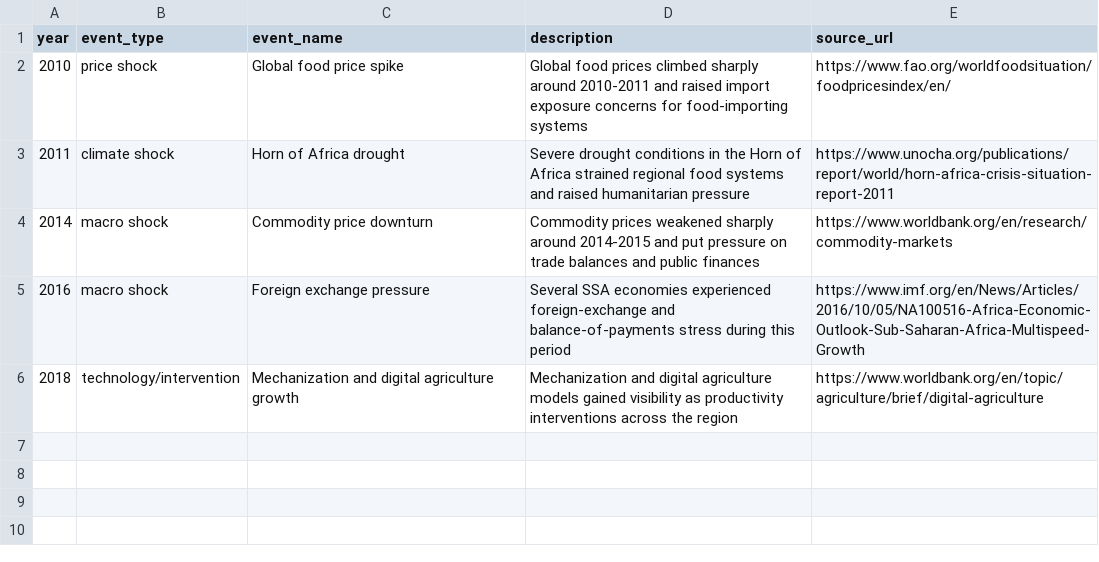
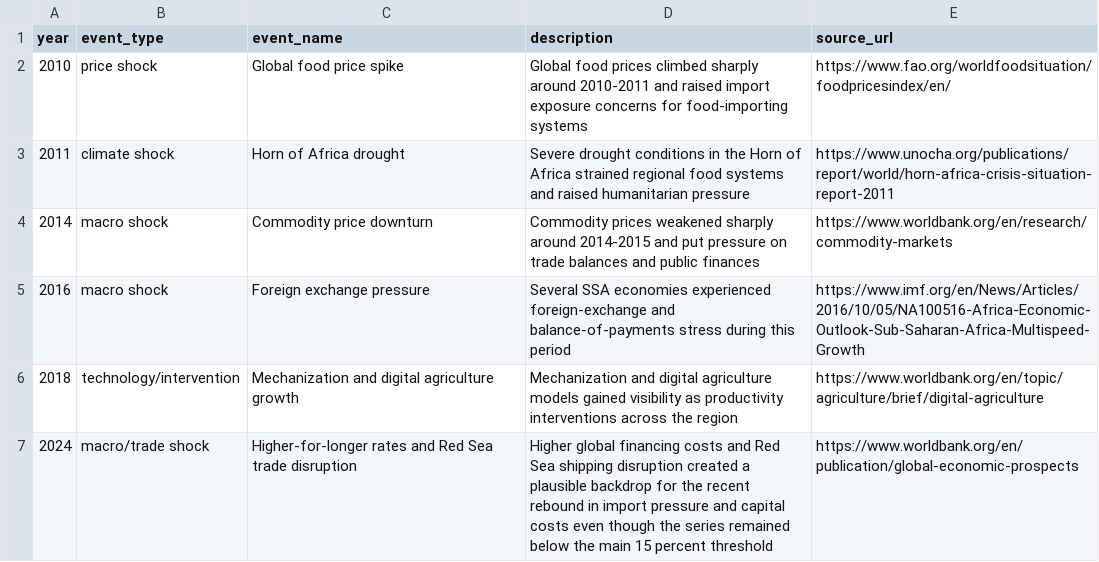
Before and after one commit to ryan-kirk/applied-analysis, a CSV file: examples/ssa_agricultural_capital_pressure/data/contextual_events.csv, drawn as a sheet.

Commit message:
Updating the chart to remove some annotation clutter; adding context to the insights narrative

```diff
--- a/examples/ssa_agricultural_capital_pressure/data/contextual_events.csv
+++ b/examples/ssa_agricultural_capital_pressure/data/contextual_events.csv
@@ -6 +6,2 @@ year,event_type,event_name,description,source_url
 2018,technology/intervention,Mechanization and digital agriculture growth,Mechanization and digital agriculture models gained visibility as productivity interventions across the region,https://www.worldbank.org/en/topic/agriculture/brief/digital-agriculture
+2024,macro/trade shock,Higher-for-longer rates and Red Sea trade disruption,Higher global financing costs and Red Sea shipping disruption created a plausible backdrop for the recent rebound in import pressure and capital costs even though the series remained below the main 15 percent threshold,https://www.worldbank.org/en/publication/global-economic-prospects
```
Also changed, not shown: 5 other files.
